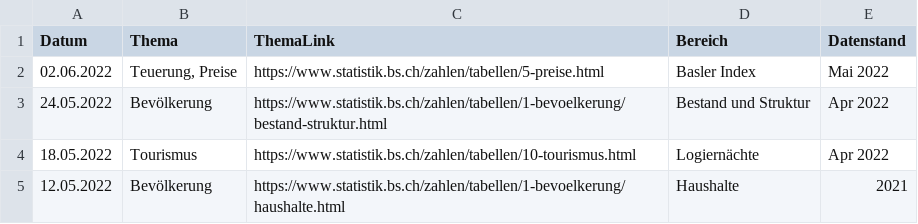
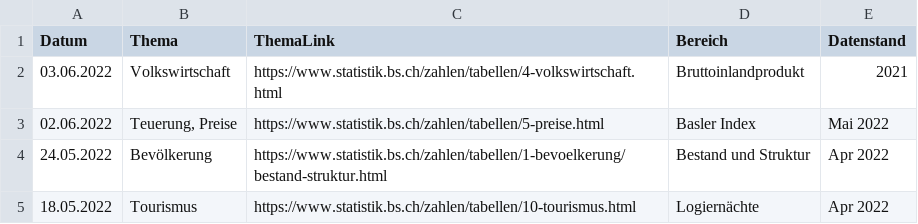
Before and after one commit to StataBS/indikatoren_plus, a TSV file: datenliste.tsv, drawn as a sheet; only a part is shown; the shorter side is filled out with more unchanged rows.

Commit message:
Update datenliste.tsv

```diff
--- a/datenliste.tsv
+++ b/datenliste.tsv
@@ -1,2 +1,3 @@
 Datum	Thema	ThemaLink	Bereich	Datenstand
+03.06.2022	Volkswirtschaft	https://www.statistik.bs.ch/zahlen/tabellen/4-volkswirtschaft.html	Bruttoinlandprodukt	2021
 02.06.2022	Teuerung, Preise	https://www.statistik.bs.ch/zahlen/tabellen/5-preise.html	Basler Index	Mai 2022
```
